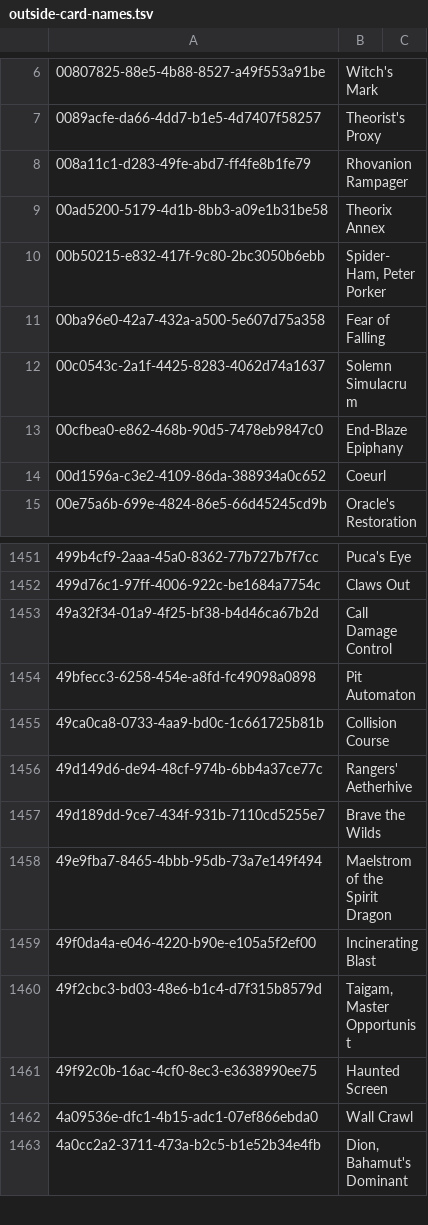
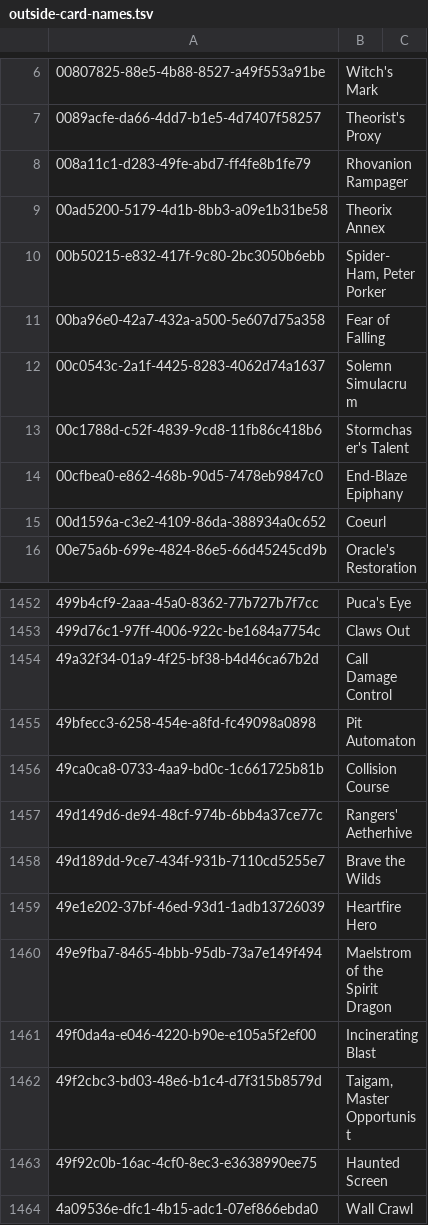
Before and after one commit to altf4/rustmage, a TSV file: data/outside-card-names.tsv, drawn as a sheet; only a part is shown, gaps mark what is left out; the shorter side is filled out with more unchanged rows.

```diff
--- a/data/outside-card-names.tsv
+++ b/data/outside-card-names.tsv
@@ -12,2 +12,3 @@
 00c0543c-2a1f-4425-8283-4062d74a1637	Solemn Simulacrum
+00c1788d-c52f-4839-9cd8-11fb86c418b6	Stormchaser's Talent
 00cfbea0-e862-468b-90d5-7478eb9847c0	End-Blaze Epiphany
@@ -1457,2 +1458,3 @@
 49d189dd-9ce7-434f-931b-7110cd5255e7	Brave the Wilds
+49e1e202-37bf-46ed-93d1-1adb13726039	Heartfire Hero
 49e9fba7-8465-4bbb-95db-73a7e149f494	Maelstrom of the Spirit Dragon
```
Also changed, not shown: 20 other files.
